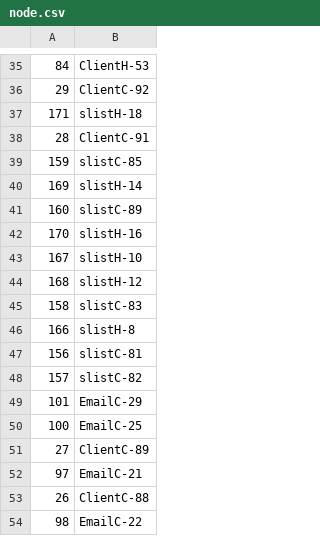
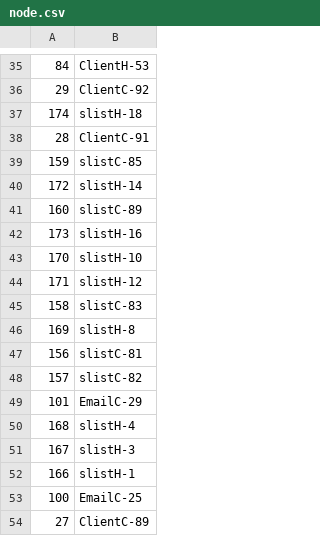
Before and after one commit to shuiblue/JDimeForCpp, a CSV file: testcpp/dependencyGraph/EmailSystem/test_18/node.csv, drawn as a sheet; only a part is shown, gaps mark what is left out; the shorter side is filled out with more unchanged rows.

```diff
--- a/testcpp/dependencyGraph/EmailSystem/test_18/node.csv
+++ b/testcpp/dependencyGraph/EmailSystem/test_18/node.csv
@@ -36,12 +36,12 @@
 29,"ClientC-92"
-171,"slistH-18"
+174,"slistH-18"
 28,"ClientC-91"
 159,"slistC-85"
-169,"slistH-14"
+172,"slistH-14"
 160,"slistC-89"
-170,"slistH-16"
-167,"slistH-10"
-168,"slistH-12"
+173,"slistH-16"
+170,"slistH-10"
+171,"slistH-12"
 158,"slistC-83"
-166,"slistH-8"
+169,"slistH-8"
 156,"slistC-81"
@@ -49,2 +49,5 @@
 101,"EmailC-29"
+168,"slistH-4"
+167,"slistH-3"
+166,"slistH-1"
 100,"EmailC-25"
```
Also changed, not shown: 18 other files.
